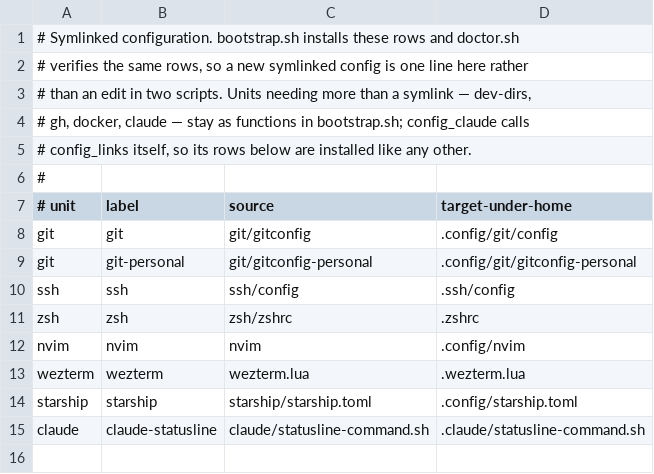
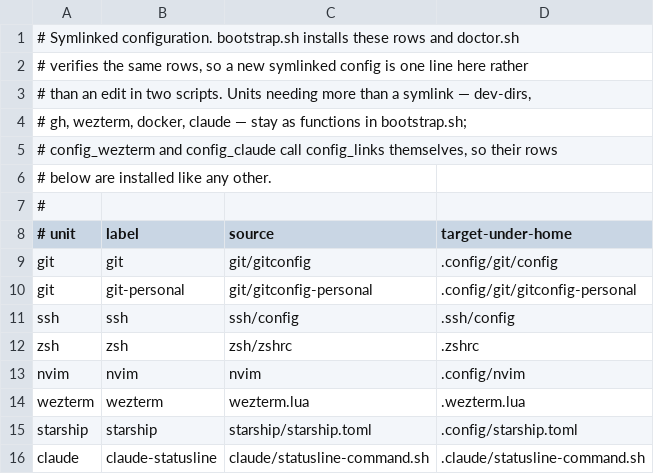
Before and after one commit to kalinichenko88/dotfiles, a TSV file: setup/links.tsv, drawn as a sheet.

Commit message:
fix(wezterm): keep 64 KB socket buffers across reboots with a LaunchDaemon
- Add a LaunchDaemon that raises net.local.stream send and recv space at boot
- Install it from the wezterm unit through sudo, only for the user's own home
- Fail doctor when the daemon is missing or the buffers are below its values
- Aim gh at the target home with GH_CONFIG_DIR, so tests leave ~/.config/gh alone
- Stub sudo and sysctl in tests, and document the daemon in README and CLAUDE.md

```diff
--- a/setup/links.tsv
+++ b/setup/links.tsv
@@ -3,4 +3,5 @@
 # than an edit in two scripts. Units needing more than a symlink — dev-dirs,
-# gh, docker, claude — stay as functions in bootstrap.sh; config_claude calls
-# config_links itself, so its rows below are installed like any other.
+# gh, wezterm, docker, claude — stay as functions in bootstrap.sh;
+# config_wezterm and config_claude call config_links themselves, so their rows
+# below are installed like any other.
 #
```
Also changed, not shown: 11 other files.
